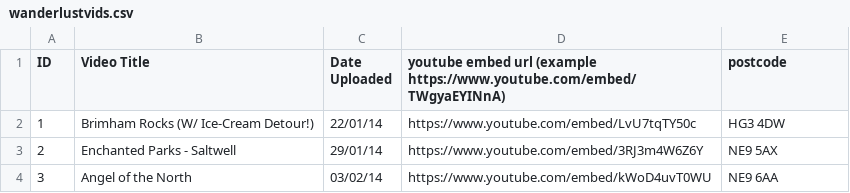
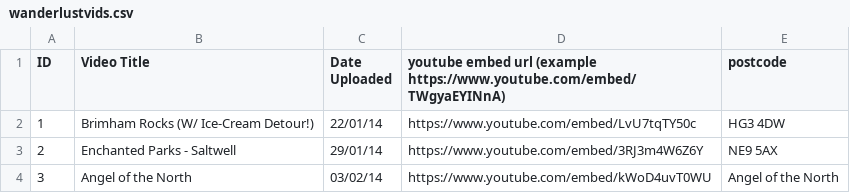
Before and after one commit to WearyWanderer/Website, a CSV file: assets/csv/wanderlustvids.csv, drawn as a sheet.

Commit message:
Trying a string geocode search for better accuracy

```diff
--- a/assets/csv/wanderlustvids.csv
+++ b/assets/csv/wanderlustvids.csv
@@ -3,2 +3,2 @@ ID, Video Title, Date Uploaded, youtube embed url (example https://www.youtube.c
 2,Enchanted Parks - Saltwell,29/01/14,https://www.youtube.com/embed/3RJ3m4W6Z6Y,NE9 5AX
-3,Angel of the North,03/02/14,https://www.youtube.com/embed/kWoD4uvT0WU,NE9 6AA
+3,Angel of the North,03/02/14,https://www.youtube.com/embed/kWoD4uvT0WU,Angel of the North
```
